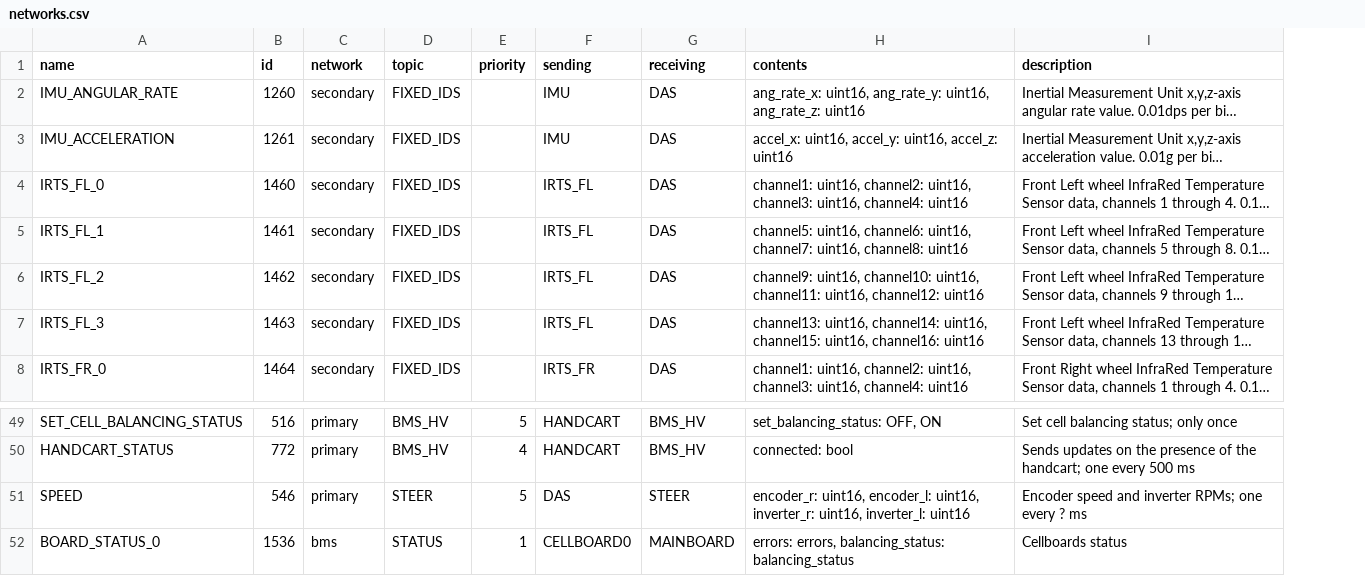
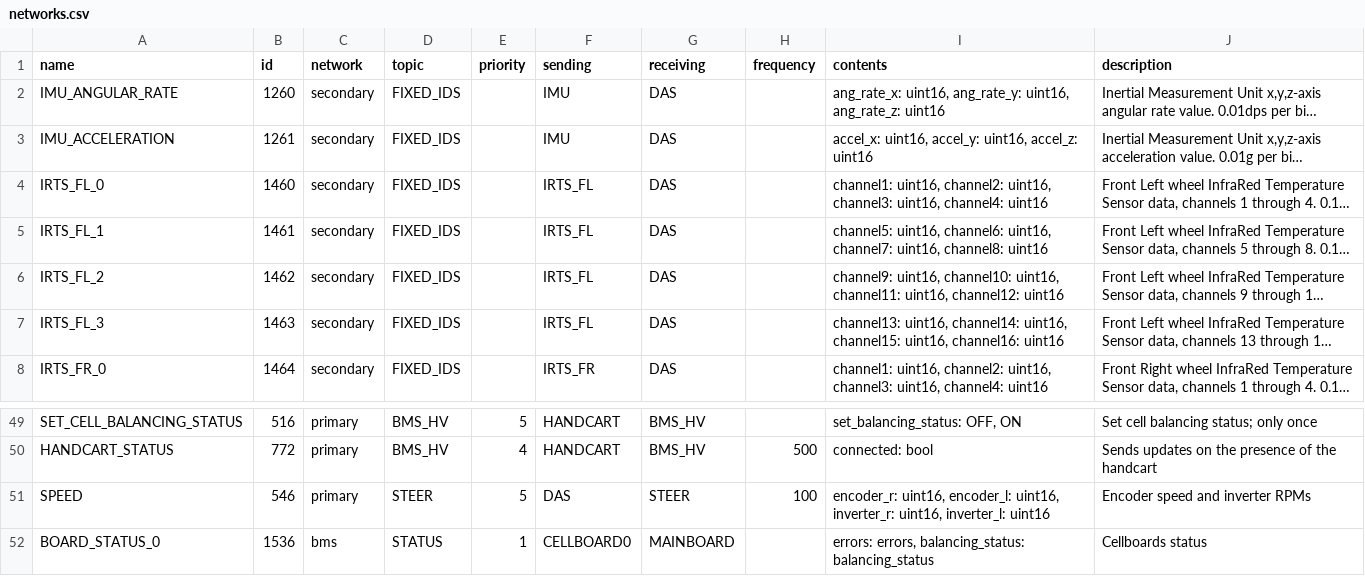
Before and after one commit to eagletrt/can-cicd-forkme, a CSV file: sheet_generator/networks.csv, drawn as a sheet; only a part is shown, gaps mark what is left out; long unchanged cells end in …; addresses are those after the commit; the diff covers the shown part only; the diff names each change by its address in the sheet, - before the commit and + after, or states it on an @@ line.

```diff
--- a/sheet_generator/networks.csv
+++ b/sheet_generator/networks.csv
+column H (frequency), rows 50-51: 500 | 100
-J50 (description): …of the handcart; one every 500 ms
+J50 (description): …of the handcart
-J51 (description): Encoder speed and inverter RPMs; one every ? ms
+J51 (description): Encoder speed and inverter RPMs
```
Also changed, not shown: 26 edited cells elsewhere in this file, 23 other files.
